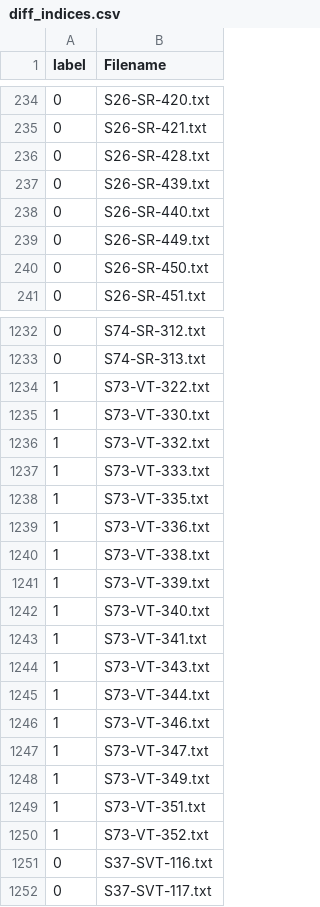
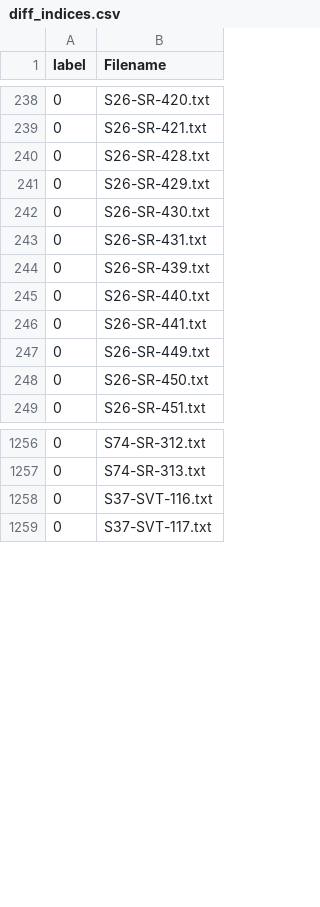
Before and after one commit to HugeRaabbit/ICCAD-TinyML2023-2nd-Place, a CSV file: Train_Model/diff_indices.csv, drawn as a sheet; only a part is shown, gaps mark what is left out; the diff covers the shown part only.

```diff
--- a/Train_Model/diff_indices.csv
+++ b/Train_Model/diff_indices.csv
@@ -236,4 +240,8 @@ label,Filename
 0,S26-SR-428.txt
+0,S26-SR-429.txt
+0,S26-SR-430.txt
+0,S26-SR-431.txt
 0,S26-SR-439.txt
 0,S26-SR-440.txt
+0,S26-SR-441.txt
 0,S26-SR-449.txt
@@ -1233,19 +1257,2 @@ label,Filename
 0,S74-SR-313.txt
-1,S73-VT-322.txt
-1,S73-VT-330.txt
-1,S73-VT-332.txt
-1,S73-VT-333.txt
-1,S73-VT-335.txt
-1,S73-VT-336.txt
-1,S73-VT-338.txt
-1,S73-VT-339.txt
-1,S73-VT-340.txt
-1,S73-VT-341.txt
-1,S73-VT-343.txt
-1,S73-VT-344.txt
-1,S73-VT-346.txt
-1,S73-VT-347.txt
-1,S73-VT-349.txt
-1,S73-VT-351.txt
-1,S73-VT-352.txt
 0,S37-SVT-116.txt
```
Also changed, not shown: 49 added rows elsewhere in this file, 56 other files.
